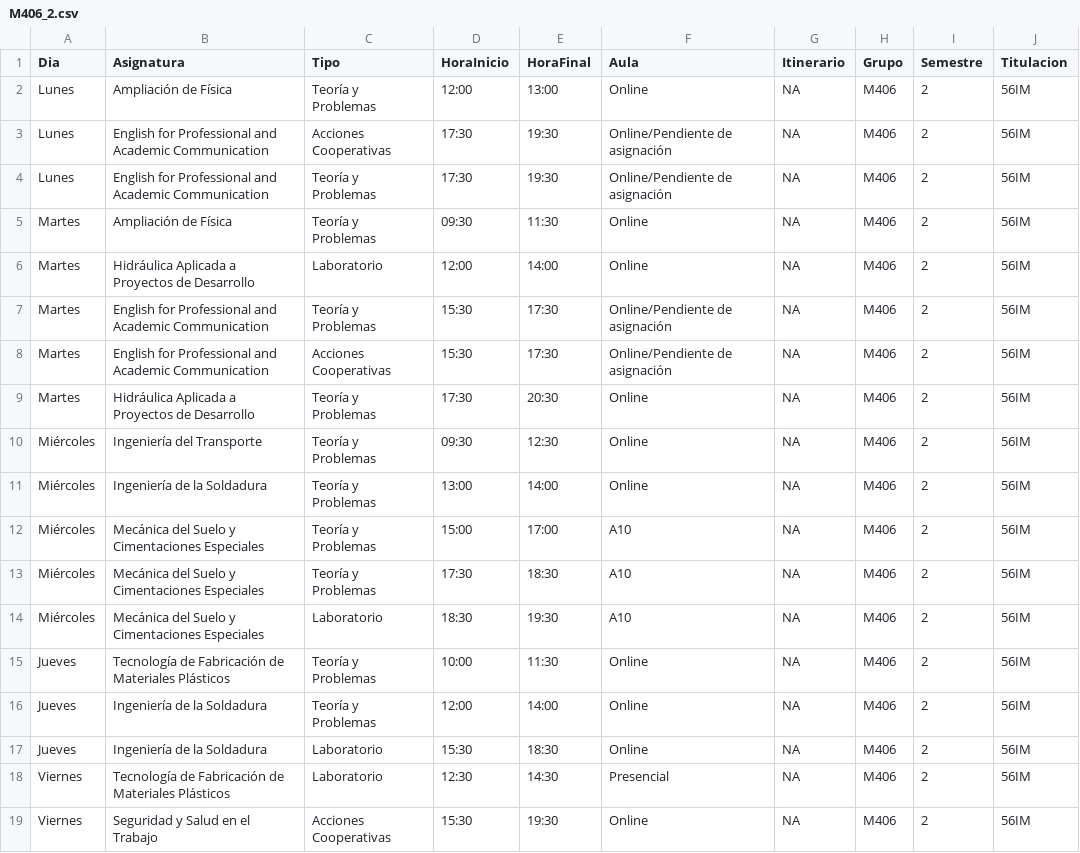
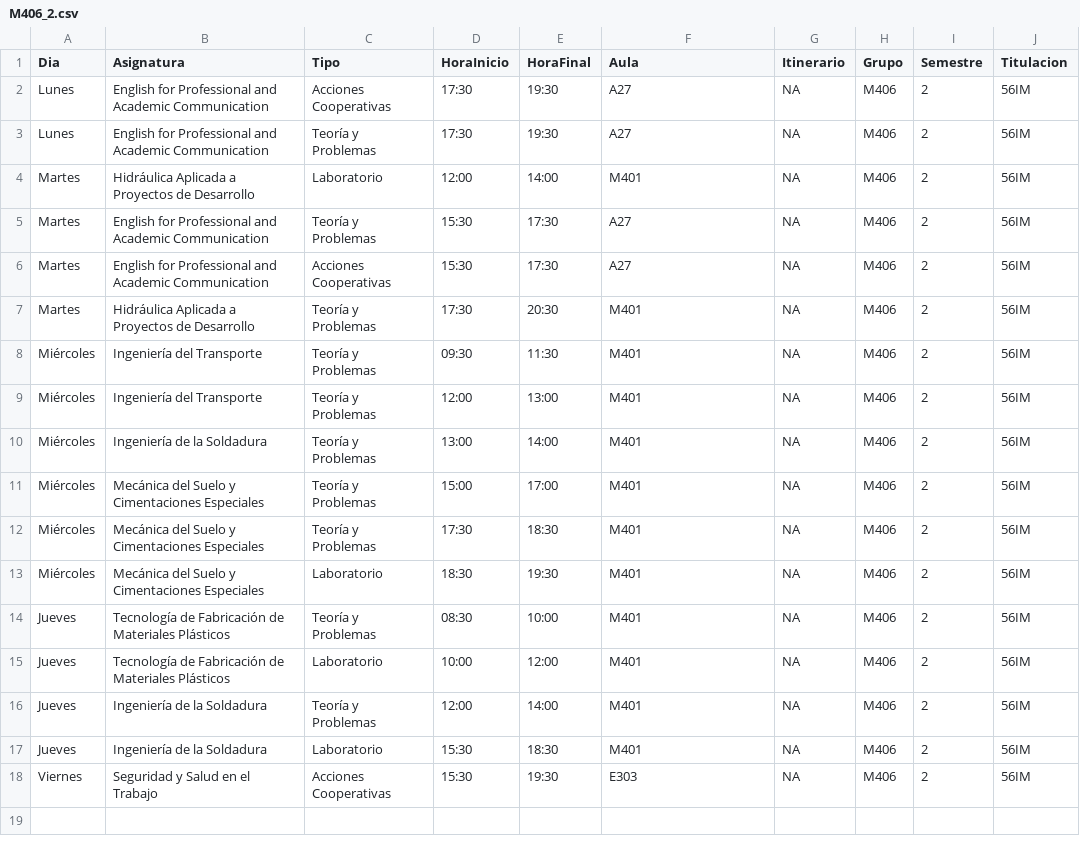
Before and after one commit to SOA-ETSIDI/horarios, a CSV file: csv/M406_2.csv, drawn as a sheet.

```diff
--- a/csv/M406_2.csv
+++ b/csv/M406_2.csv
@@ -1,19 +1,18 @@
 "Dia";"Asignatura";"Tipo";"HoraInicio";"HoraFinal";"Aula";"Itinerario";"Grupo";"Semestre";"Titulacion"
-"Lunes";"Ampliación de Física";"Teoría y Problemas";"12:00";"13:00";"Online";NA;"M406";2;"56IM"
-"Lunes";"English for Professional and Academic Communication";"Acciones Cooperativas";"17:30";"19:30";"Online/Pendiente de asignación";NA;"M406";2;"56IM"
-"Lunes";"English for Professional and Academic Communication";"Teoría y Problemas";"17:30";"19:30";"Online/Pendiente de asignación";NA;"M406";2;"56IM"
-"Martes";"Ampliación de Física";"Teoría y Problemas";"09:30";"11:30";"Online";NA;"M406";2;"56IM"
-"Martes";"Hidráulica Aplicada a Proyectos de Desarrollo";"Laboratorio";"12:00";"14:00";"Online";NA;"M406";2;"56IM"
-"Martes";"English for Professional and Academic Communication";"Teoría y Problemas";"15:30";"17:30";"Online/Pendiente de asignación";NA;"M406";2;"56IM"
-"Martes";"English for Professional and Academic Communication";"Acciones Cooperativas";"15:30";"17:30";"Online/Pendiente de asignación";NA;"M406";2;"56IM"
-"Martes";"Hidráulica Aplicada a Proyectos de Desarrollo";"Teoría y Problemas";"17:30";"20:30";"Online";NA;"M406";2;"56IM"
-"Miércoles";"Ingeniería del Transporte";"Teoría y Problemas";"09:30";"12:30";"Online";NA;"M406";2;"56IM"
-"Miércoles";"Ingeniería de la Soldadura";"Teoría y Problemas";"13:00";"14:00";"Online";NA;"M406";2;"56IM"
-"Miércoles";"Mecánica del Suelo y Cimentaciones Especiales";"Teoría y Problemas";"15:00";"17:00";"A10";NA;"M406";2;"56IM"
-"Miércoles";"Mecánica del Suelo y Cimentaciones Especiales";"Teoría y Problemas";"17:30";"18:30";"A10";NA;"M406";2;"56IM"
-"Miércoles";"Mecánica del Suelo y Cimentaciones Especiales";"Laboratorio";"18:30";"19:30";"A10";NA;"M406";2;"56IM"
-"Jueves";"Tecnología de Fabricación de Materiales Plásticos";"Teoría y Problemas";"10:00";"11:30";"Online";NA;"M406";2;"56IM"
-"Jueves";"Ingeniería de la Soldadura";"Teoría y Problemas";"12:00";"14:00";"Online";NA;"M406";2;"56IM"
-"Jueves";"Ingeniería de la Soldadura";"Laboratorio";"15:30";"18:30";"Online";NA;"M406";2;"56IM"
-"Viernes";"Tecnología de Fabricación de Materiales Plásticos";"Laboratorio";"12:30";"14:30";"Presencial";NA;"M406";2;"56IM"
-"Viernes";"Seguridad y Salud en el Trabajo";"Acciones Cooperativas";"15:30";"19:30";"Online";NA;"M406";2;"56IM"
+"Lunes";"English for Professional and Academic Communication";"Acciones Cooperativas";"17:30";"19:30";"A27";NA;"M406";2;"56IM"
+"Lunes";"English for Professional and Academic Communication";"Teoría y Problemas";"17:30";"19:30";"A27";NA;"M406";2;"56IM"
+"Martes";"Hidráulica Aplicada a Proyectos de Desarrollo";"Laboratorio";"12:00";"14:00";"M401";NA;"M406";2;"56IM"
+"Martes";"English for Professional and Academic Communication";"Teoría y Problemas";"15:30";"17:30";"A27";NA;"M406";2;"56IM"
+"Martes";"English for Professional and Academic Communication";"Acciones Cooperativas";"15:30";"17:30";"A27";NA;"M406";2;"56IM"
+"Martes";"Hidráulica Aplicada a Proyectos de Desarrollo";"Teoría y Problemas";"17:30";"20:30";"M401";NA;"M406";2;"56IM"
+"Miércoles";"Ingeniería del Transporte";"Teoría y Problemas";"09:30";"11:30";"M401";NA;"M406";2;"56IM"
+"Miércoles";"Ingeniería del Transporte";"Teoría y Problemas";"12:00";"13:00";"M401";NA;"M406";2;"56IM"
+"Miércoles";"Ingeniería de la Soldadura";"Teoría y Problemas";"13:00";"14:00";"M401";NA;"M406";2;"56IM"
+"Miércoles";"Mecánica del Suelo y Cimentaciones Especiales";"Teoría y Problemas";"15:00";"17:00";"M401";NA;"M406";2;"56IM"
+"Miércoles";"Mecánica del Suelo y Cimentaciones Especiales";"Teoría y Problemas";"17:30";"18:30";"M401";NA;"M406";2;"56IM"
+"Miércoles";"Mecánica del Suelo y Cimentaciones Especiales";"Laboratorio";"18:30";"19:30";"M401";NA;"M406";2;"56IM"
+"Jueves";"Tecnología de Fabricación de Materiales Plásticos";"Teoría y Problemas";"08:30";"10:00";"M401";NA;"M406";2;"56IM"
+"Jueves";"Tecnología de Fabricación de Materiales Plásticos";"Laboratorio";"10:00";"12:00";"M401";NA;"M406";2;"56IM"
+"Jueves";"Ingeniería de la Soldadura";"Teoría y Problemas";"12:00";"14:00";"M401";NA;"M406";2;"56IM"
+"Jueves";"Ingeniería de la Soldadura";"Laboratorio";"15:30";"18:30";"M401";NA;"M406";2;"56IM"
+"Viernes";"Seguridad y Salud en el Trabajo";"Acciones Cooperativas";"15:30";"19:30";"E303";NA;"M406";2;"56IM"
```
Also changed, not shown: csv/A309_2.csv, csv/A408_2.csv, 35 other files.
